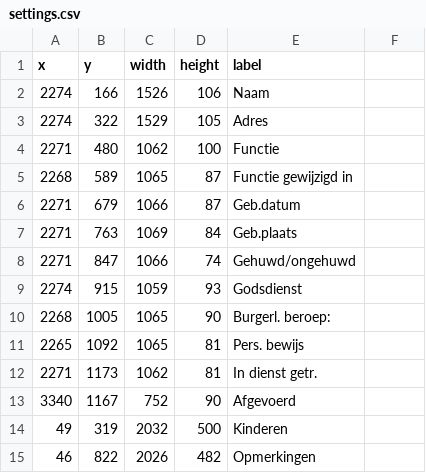
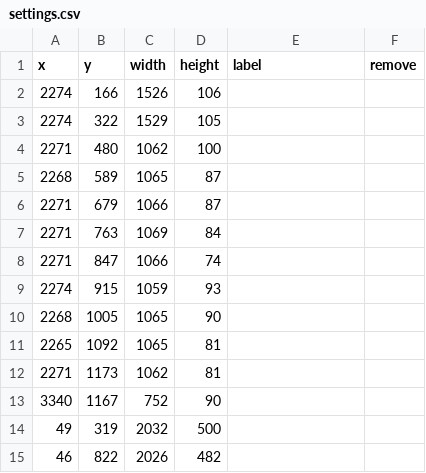
Before and after one commit to hetutrechtsarchief/TaggingTemplate, a CSV file: data/settings.csv, drawn as a sheet.

Commit message:
Update settings.csv

```diff
--- a/data/settings.csv
+++ b/data/settings.csv
@@ -1,15 +1,15 @@
-x,y,width,height,label
-2274,166,1526,106,"Naam"
-2274,322,1529,105,"Adres"
-2271,480,1062,100,"Functie"
-2268,589,1065,87,"Functie gewijzigd in"
-2271,679,1066,87,"Geb.datum"
-2271,763,1069,84,"Geb.plaats"
-2271,847,1066,74,"Gehuwd/ongehuwd"
-2274,915,1059,93,"Godsdienst"
-2268,1005,1065,90,"Burgerl. beroep:"
-2265,1092,1065,81,"Pers. bewijs"
-2271,1173,1062,81,"In dienst getr."
-3340,1167,752,90,"Afgevoerd"
-49,319,2032,500,"Kinderen"
-46,822,2026,482,"Opmerkingen"
+x,y,width,height,label,remove
+2274,166,1526,106,,
+2274,322,1529,105,,
+2271,480,1062,100,,
+2268,589,1065,87,,
+2271,679,1066,87,,
+2271,763,1069,84,,
+2271,847,1066,74,,
+2274,915,1059,93,,
+2268,1005,1065,90,,
+2265,1092,1065,81,,
+2271,1173,1062,81,,
+3340,1167,752,90,,
+49,319,2032,500,,
+46,822,2026,482,,
```
